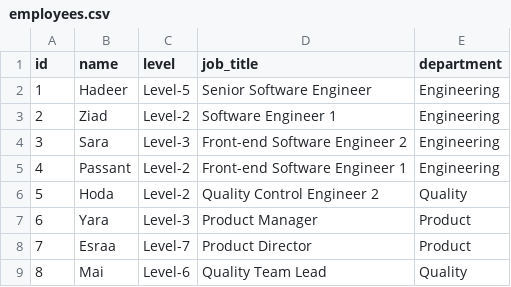
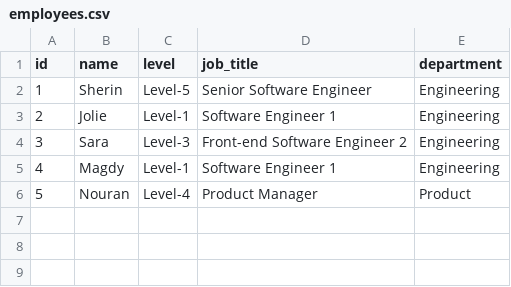
Before and after one commit to sherin-mmedhat/Evalua8, a CSV file: data/profiling/employees.csv, drawn as a sheet; removed rows and columns are numbered as before the commit, all else as after; the diff names each change by its address in the sheet, - before the commit and + after, or states it on an @@ line.

```diff
--- a/data/profiling/employees.csv
+++ b/data/profiling/employees.csv
-B2 (name): Hadeer
+B2 (name): Sherin
-B3 (name): Ziad
+B3 (name): Jolie
-C3 (level): Level-2
+C3 (level): Level-1
-row 5: 4 | Passant | Level-2 | Front-end Software Engineer 1 | Engineering
-row 6: 5 | Hoda | Level-2 | Quality Control Engineer 2 | Quality
+row 5: 4 | Magdy | Level-1 | Software Engineer 1 | Engineering
@@ column A (id) renumbered in row 6 @@
-B6 (name): Yara
+B6 (name): Nouran
-C6 (level): Level-3
+C6 (level): Level-4
-row 8: 7 | Esraa | Level-7 | Product Director | Product
-row 9: 8 | Mai | Level-6 | Quality Team Lead | Quality
```
Also changed, not shown: 5 other files.
